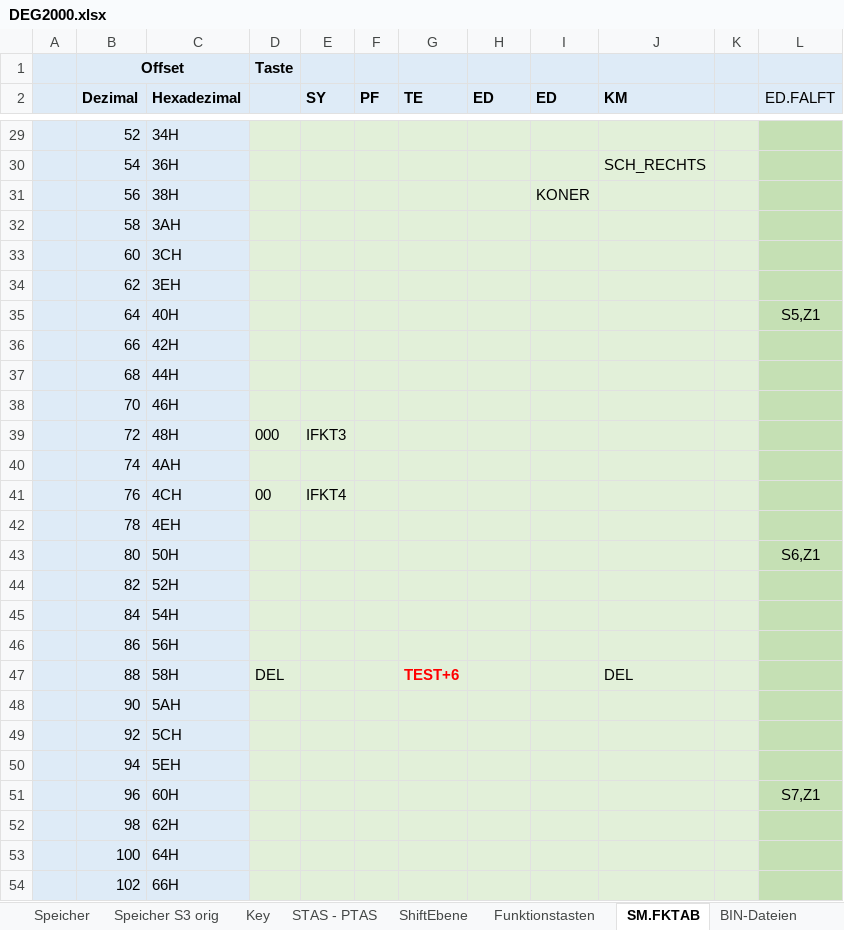
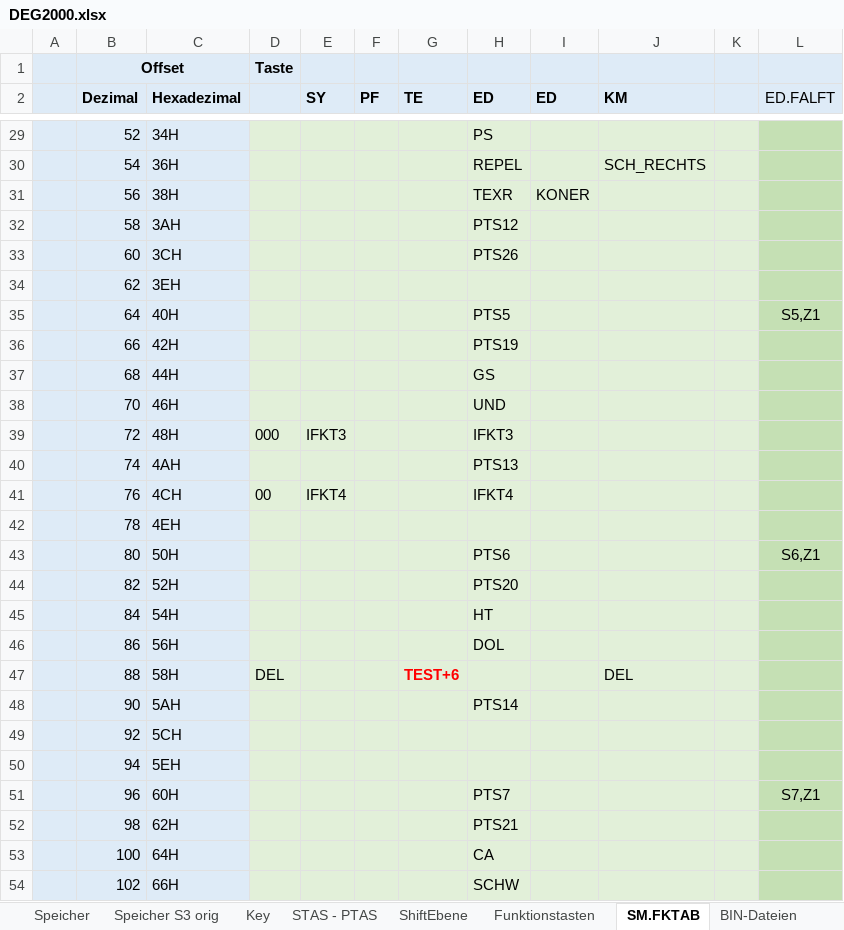
Before and after one commit to mherbote/DEG2000, an Excel workbook: DOC/DEG2000.xlsx, sheet SM.FKTAB, drawn as a sheet; only a part is shown, gaps mark what is left out; values as stored, in another font and other column widths than the file's, no borders; the diff covers the shown part only; the diff names each change by its address in the sheet, - before the commit and + after, or states it on an @@ line.

```diff
--- a/DOC/DEG2000.xlsx (sheet SM.FKTAB)
+++ b/DOC/DEG2000.xlsx (sheet SM.FKTAB)
-H29 (ED): (empty)
+H29 (ED): PS
-H30 (ED): (empty)
+H30 (ED): REPEL
-H31 (ED): (empty)
+H31 (ED): TEXR
-H32 (ED): (empty)
+H32 (ED): PTS12
-H33 (ED): (empty)
+H33 (ED): PTS26
-H35 (ED): (empty)
+H35 (ED): PTS5
-H36 (ED): (empty)
+H36 (ED): PTS19
-H37 (ED): (empty)
+H37 (ED): GS
-H38 (ED): (empty)
+H38 (ED): UND
-H39 (ED): (empty)
+H39 (ED): IFKT3
-H40 (ED): (empty)
+H40 (ED): PTS13
-H41 (ED): (empty)
+H41 (ED): IFKT4
-H43 (ED): (empty)
+H43 (ED): PTS6
-H44 (ED): (empty)
+H44 (ED): PTS20
-H45 (ED): (empty)
+H45 (ED): HT
-H46 (ED): (empty)
+H46 (ED): DOL
-H48 (ED): (empty)
+H48 (ED): PTS14
-H51 (ED): (empty)
+H51 (ED): PTS7
-H52 (ED): (empty)
+H52 (ED): PTS21
-H53 (ED): (empty)
+H53 (ED): CA
-H54 (ED): (empty)
+H54 (ED): SCHW
```
Also changed, not shown: 32 edited cells elsewhere in this sheet, sheet ShiftEbene, charts or pictures, 14 other files.
